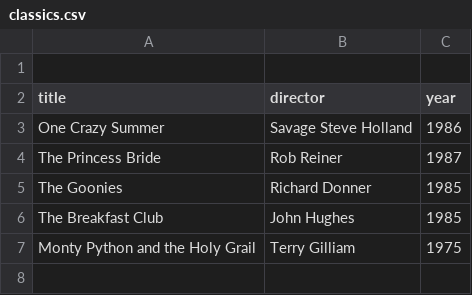
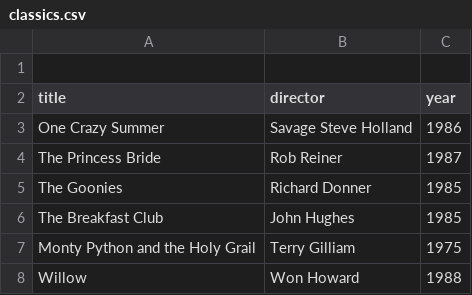
Before and after one commit to hunter-tx/webflyx, a CSV file: classics.csv, drawn as a sheet.

Commit message:
J: Update classics.csv

```diff
--- a/classics.csv
+++ b/classics.csv
@@ -7 +7,2 @@ The Breakfast Club, John Hughes, 1985
 Monty Python and the Holy Grail, Terry Gilliam, 1975
+Willow, Won Howard, 1988
```
